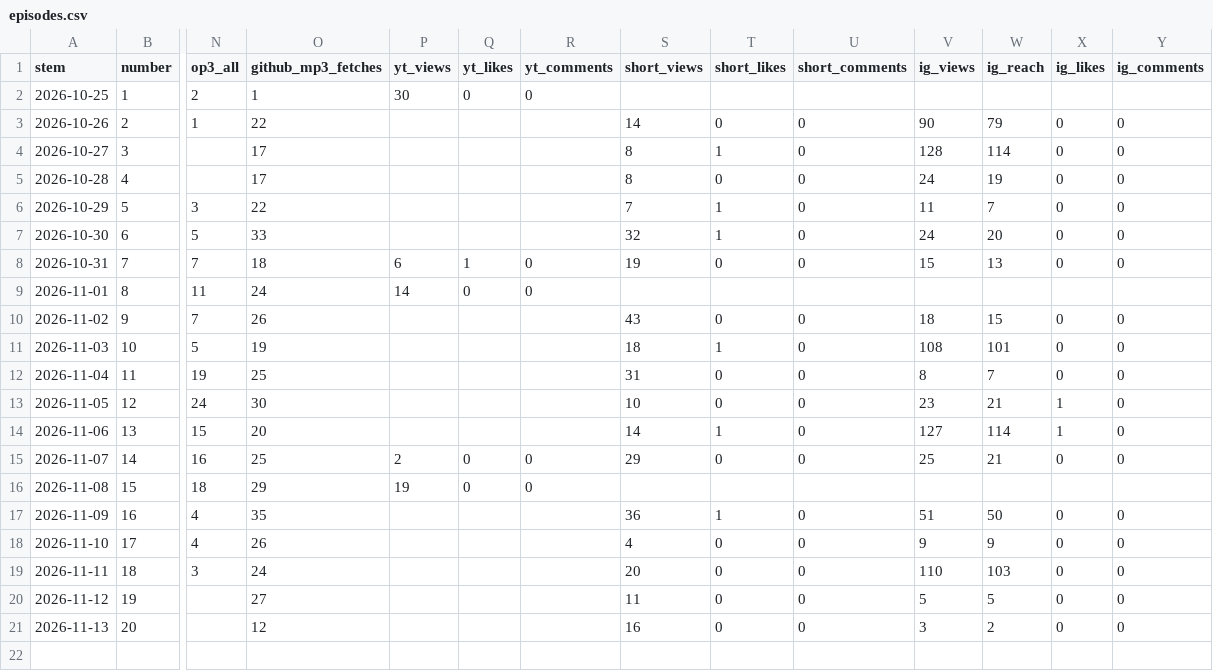
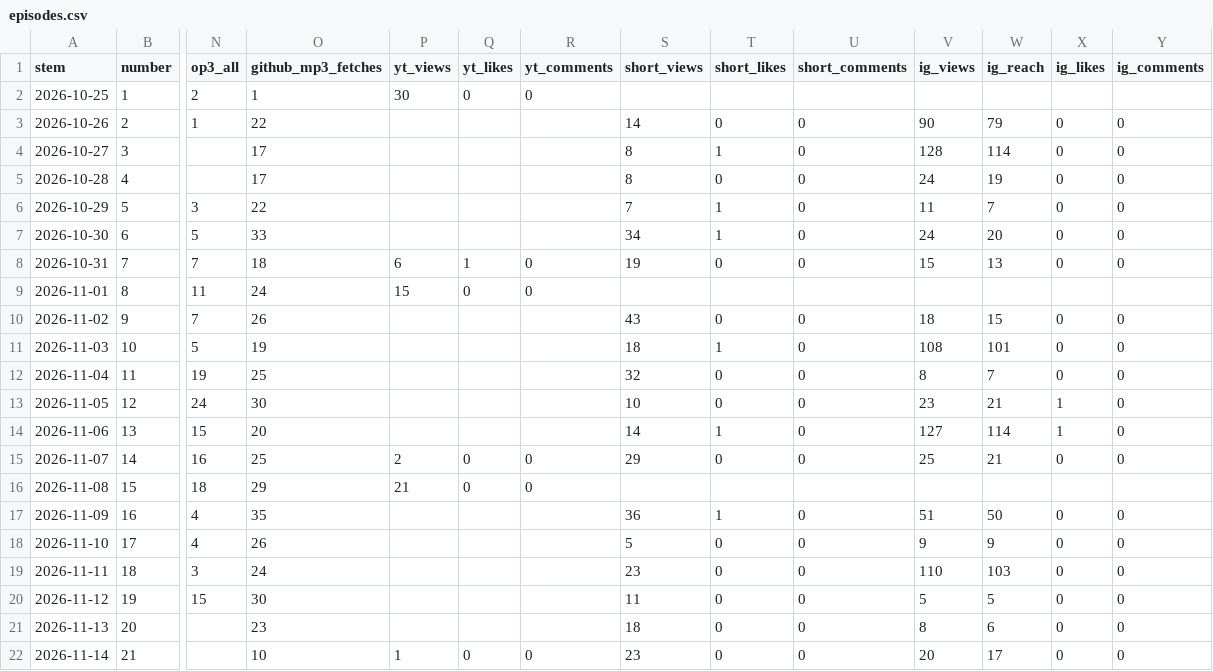
Before and after one commit to theplanningdesk/podcast, a CSV file: episodes.csv, drawn as a sheet; only a part is shown, gaps mark what is left out; rows hold the shown columns only; the diff names each change by its address in the sheet, - before the commit and + after, or states it on an @@ line.

```diff
--- a/episodes.csv
+++ b/episodes.csv
-S7 (short_views): 32
+S7 (short_views): 34
-P9 (yt_views): 14
+P9 (yt_views): 15
-S12 (short_views): 31
+S12 (short_views): 32
-P16 (yt_views): 19
+P16 (yt_views): 21
-S18 (short_views): 4
+S18 (short_views): 5
-S19 (short_views): 20
+S19 (short_views): 23
-N20 (op3_all): (empty)
+N20 (op3_all): 15
-O20 (github_mp3_fetches): 27
+O20 (github_mp3_fetches): 30
-O21 (github_mp3_fetches): 12
+O21 (github_mp3_fetches): 23
-S21 (short_views): 16
+S21 (short_views): 18
-V21 (ig_views): 3
+V21 (ig_views): 8
-W21 (ig_reach): 2
+W21 (ig_reach): 6
+row 22: 2026-11-14 | 21 |  | 10 | 1 | 0 | 0 | 23 | 0 | 0 | 20 | 17 | 0 | 0
```
Also changed, not shown: channels.csv, 4 other files.
